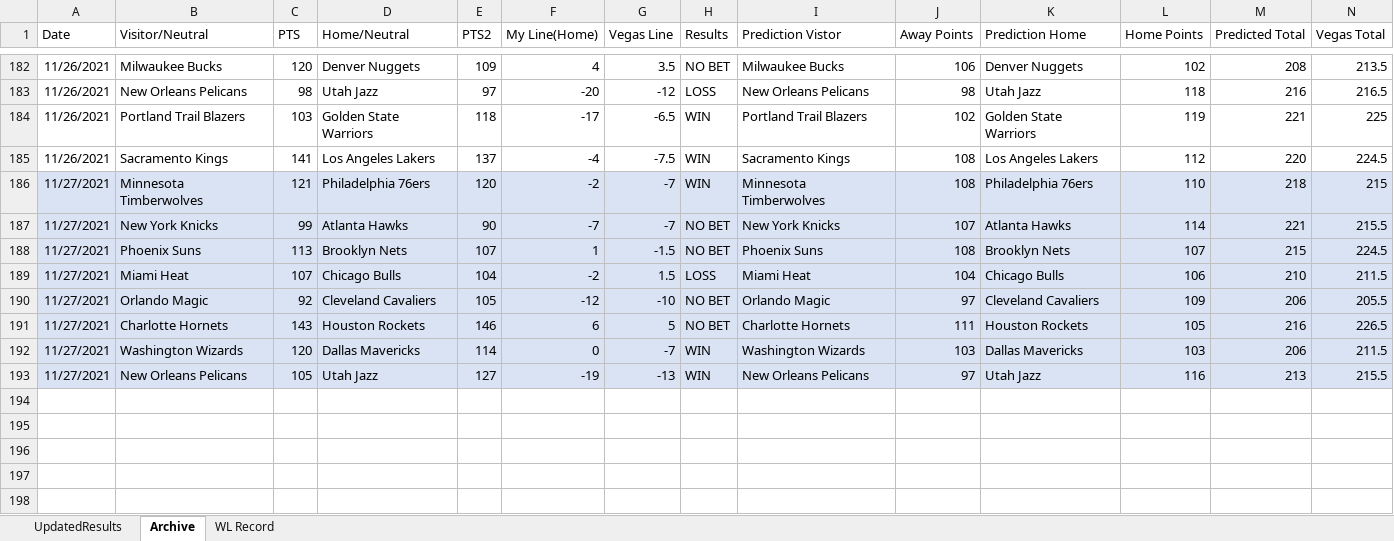
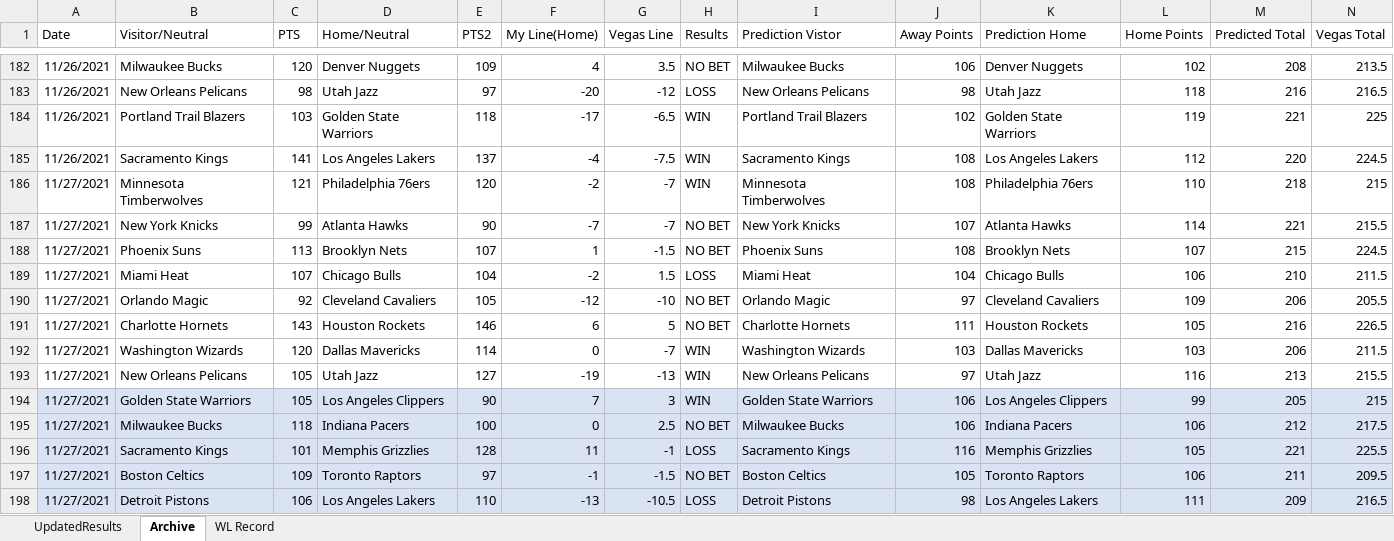
Before and after one commit to ajayiagbebaku/NBA-Model, an Excel workbook: UpdatedResults.xlsx, sheet Archive, drawn as a sheet; only a part is shown, gaps mark what is left out; values as stored, in another font and other column widths than the file's, no borders; rows hold the shown columns only; the diff covers the shown part only; the diff names each change by its address in the sheet, - before the commit and + after, or states it on an @@ line.

```diff
--- a/UpdatedResults.xlsx (sheet Archive)
+++ b/UpdatedResults.xlsx (sheet Archive)
-A186:N193 fill: #DAE3F3
+A186:N193 fill: none
+row 194: 11/27/2021 | Golden State Warriors | 105 | Los Angeles Clippers | 90 | 7 | 3 | WIN | Golden State Warriors | 106 | Los Angeles Clippers | 99 | 205 | 215
+row 195: 11/27/2021 | Milwaukee Bucks | 118 | Indiana Pacers | 100 | 0 | 2.5 | NO BET | Milwaukee Bucks | 106 | Indiana Pacers | 106 | 212 | 217.5
+row 196: 11/27/2021 | Sacramento Kings | 101 | Memphis Grizzlies | 128 | 11 | -1 | LOSS | Sacramento Kings | 116 | Memphis Grizzlies | 105 | 221 | 225.5
+row 197: 11/27/2021 | Boston Celtics | 109 | Toronto Raptors | 97 | -1 | -1.5 | NO BET | Boston Celtics | 105 | Toronto Raptors | 106 | 211 | 209.5
+row 198: 11/27/2021 | Detroit Pistons | 106 | Los Angeles Lakers | 110 | -13 | -10.5 | LOSS | Detroit Pistons | 98 | Los Angeles Lakers | 111 | 209 | 216.5
```
Also changed, not shown: cell formats elsewhere in this sheet, sheet UpdatedResults, sheet WL Record, 1 other file.
